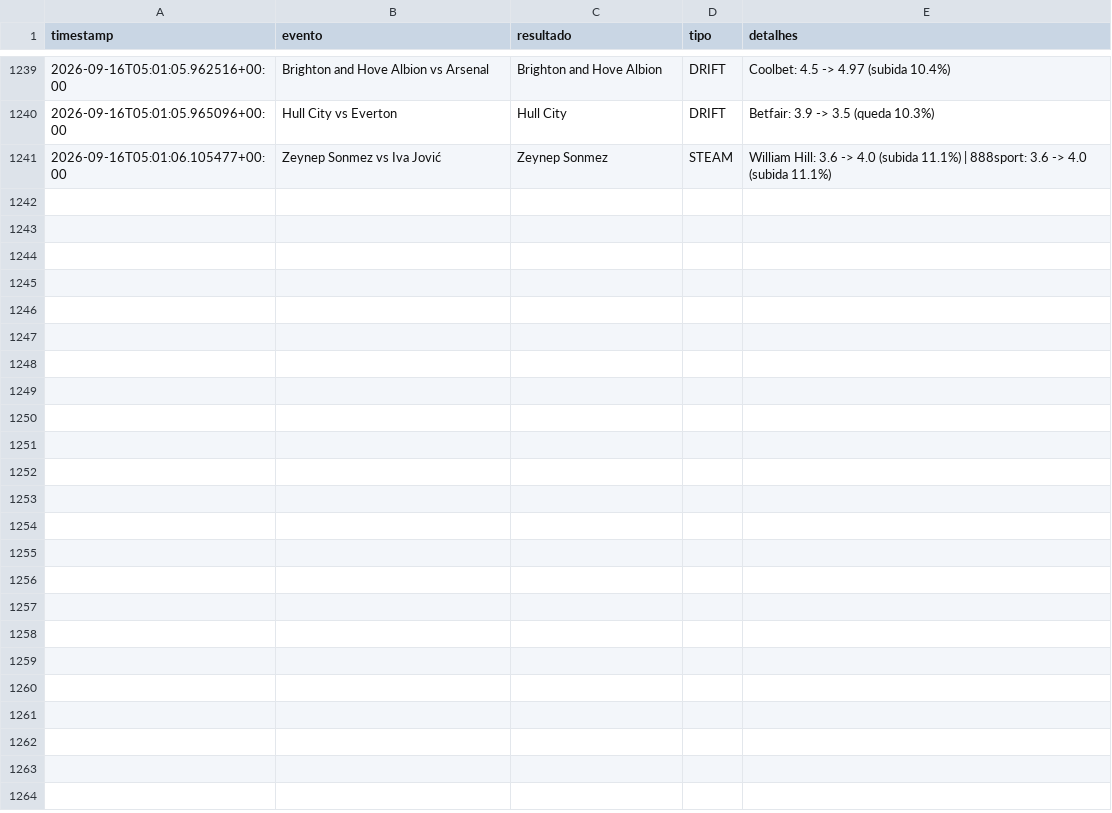
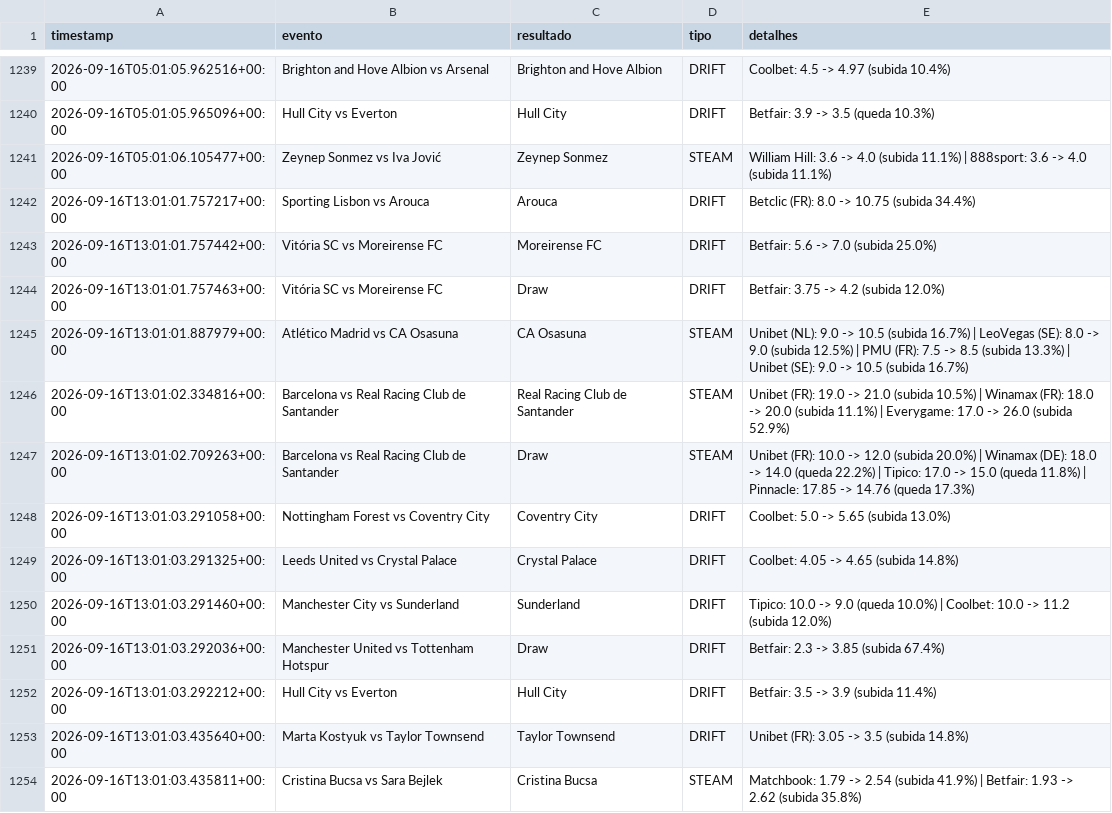
Before and after one commit to goncalomiguelpiedadesantos-spec/Agent-Odds, a CSV file: alertas_movimento.csv, drawn as a sheet; only a part is shown, gaps mark what is left out; the diff names each change by its address in the sheet, - before the commit and + after, or states it on an @@ line.

```diff
--- a/alertas_movimento.csv
+++ b/alertas_movimento.csv
+row 1242: 2026-09-16T13:01:01.757217+00:00 | Sporting Lisbon vs Arouca | Arouca | DRIFT | Betclic (FR): 8.0 -> 10.75 (subida 34.4%)
+row 1243: 2026-09-16T13:01:01.757442+00:00 | Vitória SC vs Moreirense FC | Moreirense FC | DRIFT | Betfair: 5.6 -> 7.0 (subida 25.0%)
+row 1244: 2026-09-16T13:01:01.757463+00:00 | Vitória SC vs Moreirense FC | Draw | DRIFT | Betfair: 3.75 -> 4.2 (subida 12.0%)
+row 1245: 2026-09-16T13:01:01.887979+00:00 | Atlético Madrid vs CA Osasuna | CA Osasuna | STEAM | Unibet (NL): 9.0 -> 10.5 (subida 16.7%) | LeoVegas (SE): 8.0 -> 9.0 (subida 12.5%) | PMU (FR): 7.5 -> 8.5 (subida 13.3%) | Unibet (SE): 9.0 -> 10.5 (subida 16.7%)
+row 1246: 2026-09-16T13:01:02.334816+00:00 | Barcelona vs Real Racing Club de Santander | Real Racing Club de Santander | STEAM | Unibet (FR): 19.0 -> 21.0 (subida 10.5%) | Winamax (FR): 18.0 -> 20.0 (subida 11.1%) | Everygame: 17.0 -> 26.0 (subida 52.9%)
+row 1247: 2026-09-16T13:01:02.709263+00:00 | Barcelona vs Real Racing Club de Santander | Draw | STEAM | Unibet (FR): 10.0 -> 12.0 (subida 20.0%) | Winamax (DE): 18.0 -> 14.0 (queda 22.2%) | Tipico: 17.0 -> 15.0 (queda 11.8%) | Pinnacle: 17.85 -> 14.76 (queda 17.3%)
+row 1248: 2026-09-16T13:01:03.291058+00:00 | Nottingham Forest vs Coventry City | Coventry City | DRIFT | Coolbet: 5.0 -> 5.65 (subida 13.0%)
+row 1249: 2026-09-16T13:01:03.291325+00:00 | Leeds United vs Crystal Palace | Crystal Palace | DRIFT | Coolbet: 4.05 -> 4.65 (subida 14.8%)
+row 1250: 2026-09-16T13:01:03.291460+00:00 | Manchester City vs Sunderland | Sunderland | DRIFT | Tipico: 10.0 -> 9.0 (queda 10.0%) | Coolbet: 10.0 -> 11.2 (subida 12.0%)
+row 1251: 2026-09-16T13:01:03.292036+00:00 | Manchester United vs Tottenham Hotspur | Draw | DRIFT | Betfair: 2.3 -> 3.85 (subida 67.4%)
+row 1252: 2026-09-16T13:01:03.292212+00:00 | Hull City vs Everton | Hull City | DRIFT | Betfair: 3.5 -> 3.9 (subida 11.4%)
+row 1253: 2026-09-16T13:01:03.435640+00:00 | Marta Kostyuk vs Taylor Townsend | Taylor Townsend | DRIFT | Unibet (FR): 3.05 -> 3.5 (subida 14.8%)
+row 1254: 2026-09-16T13:01:03.435811+00:00 | Cristina Bucsa vs Sara Bejlek | Cristina Bucsa | STEAM | Matchbook: 1.79 -> 2.54 (subida 41.9%) | Betfair: 1.93 -> 2.62 (subida 35.8%)
```
Also changed, not shown: 1 other file.
